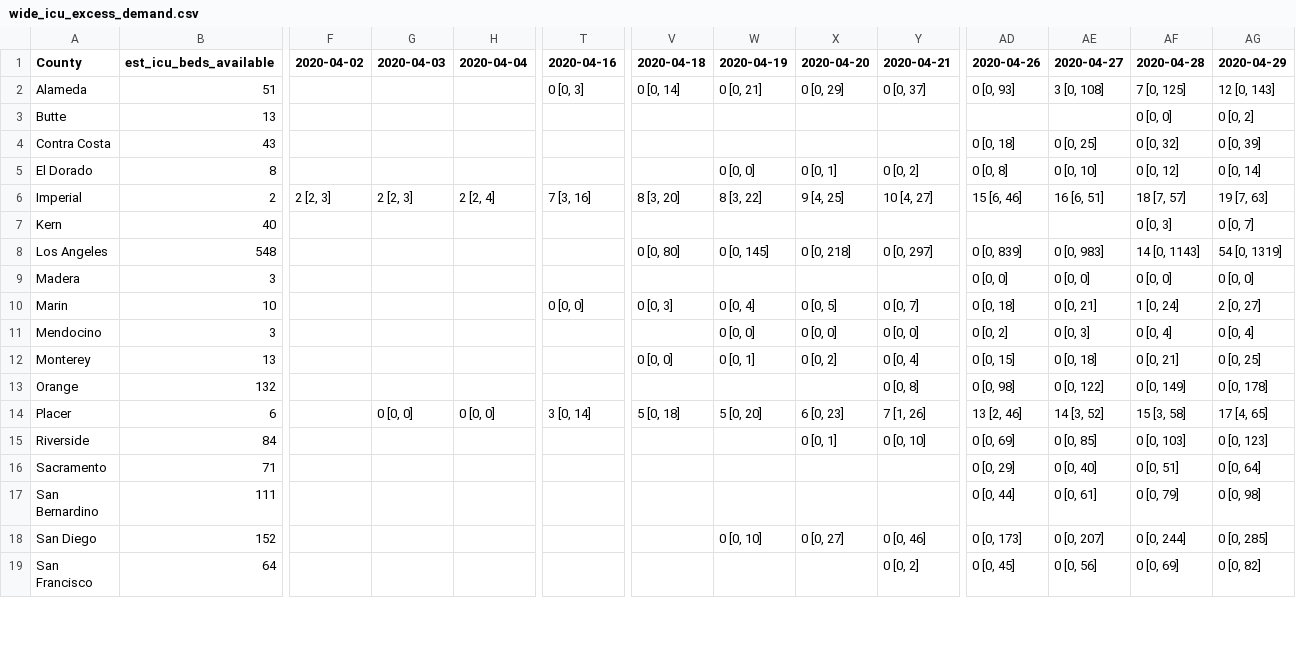
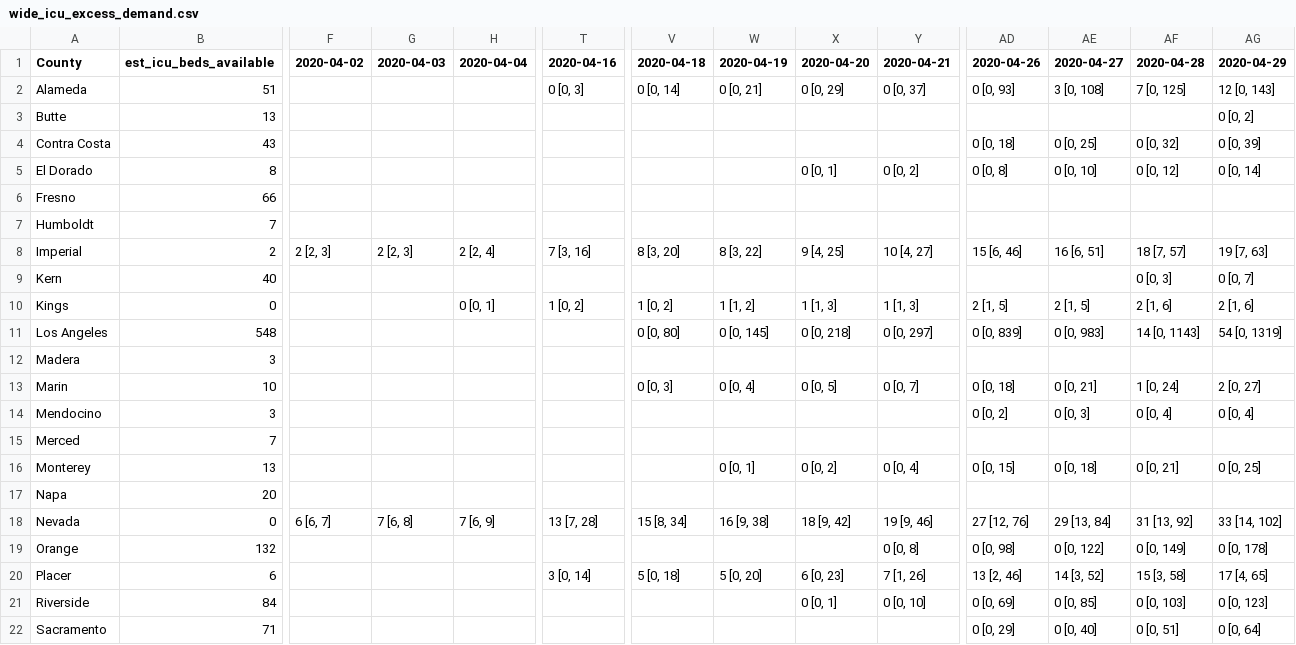
Before and after one commit to vervacity/SURF-covid19, a CSV file: shiny-server/state_county_request/data/wide_icu_excess_demand.csv, drawn as a sheet; only a part is shown, gaps mark what is left out; the shorter side is filled out with more unchanged rows; addresses are those after the commit; rows hold the shown columns only; the diff covers the shown part only; the diff names each change by its address in the sheet, - before the commit and + after, or states it on an @@ line.

```diff
--- a/shiny-server/state_county_request/data/wide_icu_excess_demand.csv
+++ b/shiny-server/state_county_request/data/wide_icu_excess_demand.csv
-AF3 (2020-04-28): 0 [0, 0]
+AF3 (2020-04-28): (empty)
-W5 (2020-04-19): 0 [0, 0]
+W5 (2020-04-19): (empty)
+row 6: Fresno | 66
+row 7: Humboldt | 7
+row 10: Kings | 0 |  |  | 0 [0, 1] | 1 [0, 2] | 1 [0, 2] | 1 [1, 2] | 1 [1, 3] | 1 [1, 3] | 2 [1, 5] | 2 [1, 5] | 2 [1, 6] | 2 [1, 6]
-AD12 (2020-04-26): 0 [0, 0]
+AD12 (2020-04-26): (empty)
-AE12 (2020-04-27): 0 [0, 0]
+AE12 (2020-04-27): (empty)
-AF12 (2020-04-28): 0 [0, 0]
+AF12 (2020-04-28): (empty)
-AG12 (2020-04-29): 0 [0, 0]
+AG12 (2020-04-29): (empty)
-T13 (2020-04-16): 0 [0, 0]
+T13 (2020-04-16): (empty)
-W14 (2020-04-19): 0 [0, 0]
+W14 (2020-04-19): (empty)
-X14 (2020-04-20): 0 [0, 0]
+X14 (2020-04-20): (empty)
-Y14 (2020-04-21): 0 [0, 0]
+Y14 (2020-04-21): (empty)
+row 15: Merced | 7
-V16 (2020-04-18): 0 [0, 0]
+V16 (2020-04-18): (empty)
+row 17: Napa | 20
+row 18: Nevada | 0 | 6 [6, 7] | 7 [6, 8] | 7 [6, 9] | 13 [7, 28] | 15 [8, 34] | 16 [9, 38] | 18 [9, 42] | 19 [9, 46] | 27 [12, 76] | 29 [13, 84] | 31 [13, 92] | 33 [14, 102]
-G20 (2020-04-03): 0 [0, 0]
+G20 (2020-04-03): (empty)
-H20 (2020-04-04): 0 [0, 0]
+H20 (2020-04-04): (empty)
```
Also changed, not shown: 2 added rows and 24 edited cells elsewhere in this file, 1 other file.
